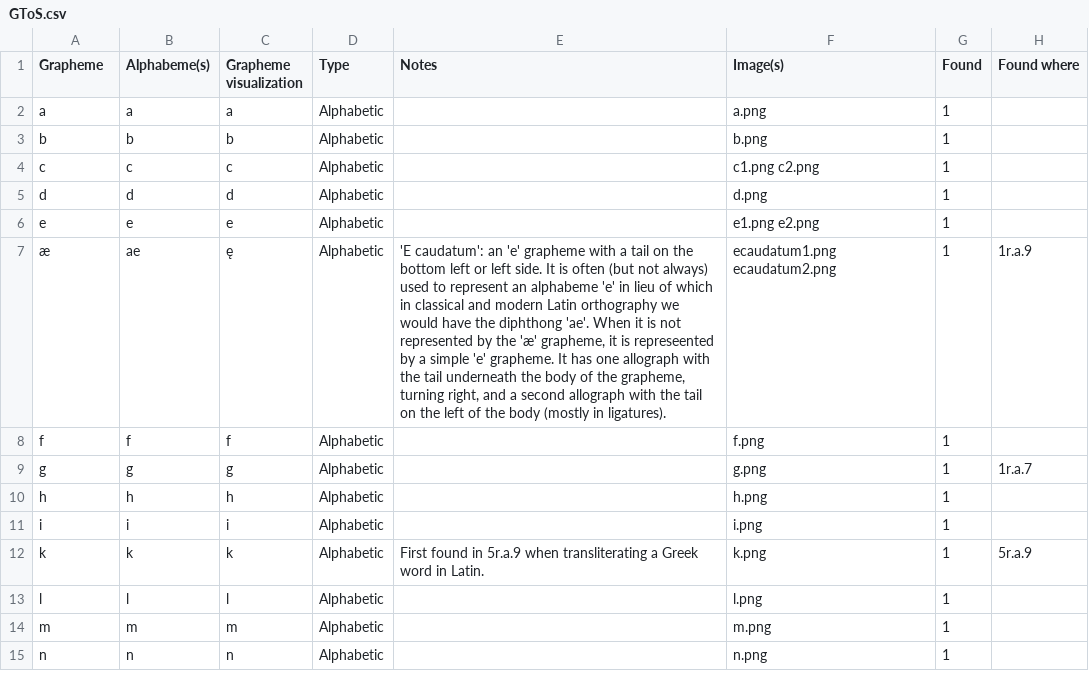
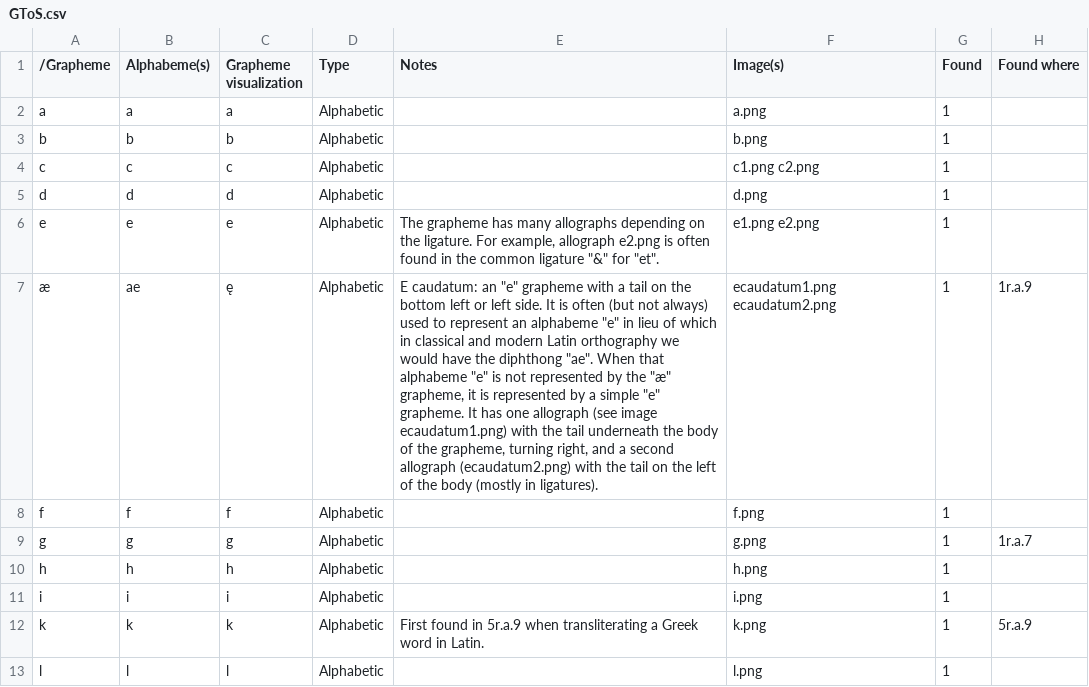
Before and after one commit to paolomonella/ursus, a CSV file: GToS.csv, drawn as a sheet; only a part is shown; the shorter side is filled out with more unchanged rows; the diff covers the shown part only; the diff names each change by its address in the sheet, - before the commit and + after, or states it on an @@ line.

```diff
--- a/GToS.csv
+++ b/GToS.csv
-A1: Grapheme
+A1: /Grapheme
-E6 (Notes): (empty)
+E6 (Notes): The grapheme has many allographs depending on the ligature. For example, allograph e2.png is often found in the common ligature "&" for "et".
-E7 (Notes): 'E caudatum': an 'e' grapheme with a tail on the bottom left or left side. It is often (but not always) used to represent an alphabeme 'e' in lieu of which in classical and modern Latin orthography we would have the diphthong 'ae'. When it is not represented by the 'æ' grapheme, it is represeented by a simple 'e' grapheme. It has one allograph with the tail underneath the body of the grapheme, turning right, and a second allograph with the…
+E7 (Notes): E caudatum: an "e" grapheme with a tail on the bottom left or left side. It is often (but not always) used to represent an alphabeme "e" in lieu of which in classical and modern Latin orthography we would have the diphthong "ae". When that alphabeme "e" is not represented by the "æ" grapheme, it is represented by a simple "e" grapheme. It has one allograph (see image ecaudatum1.png) with the tail underneath the body of the grapheme, turning right, and a second allograph (ecaudatum2.png) with the…
```
Also changed, not shown: 22 edited cells elsewhere in this file, 5 other files.
